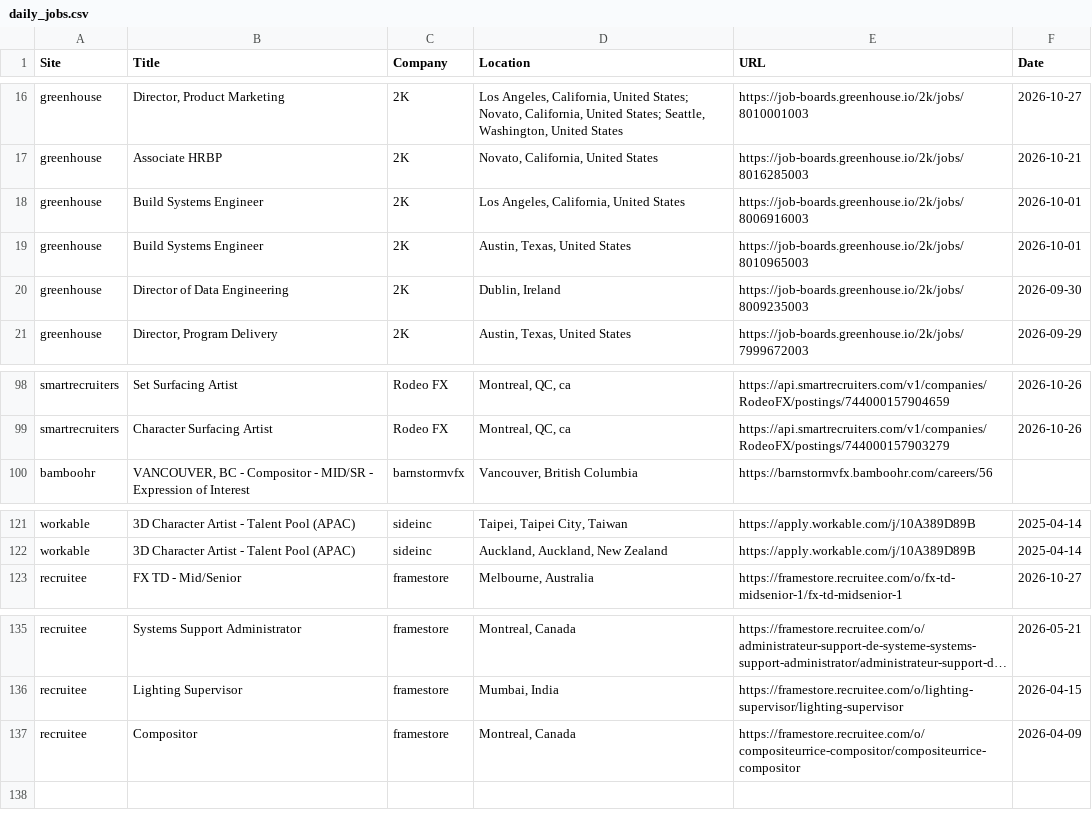
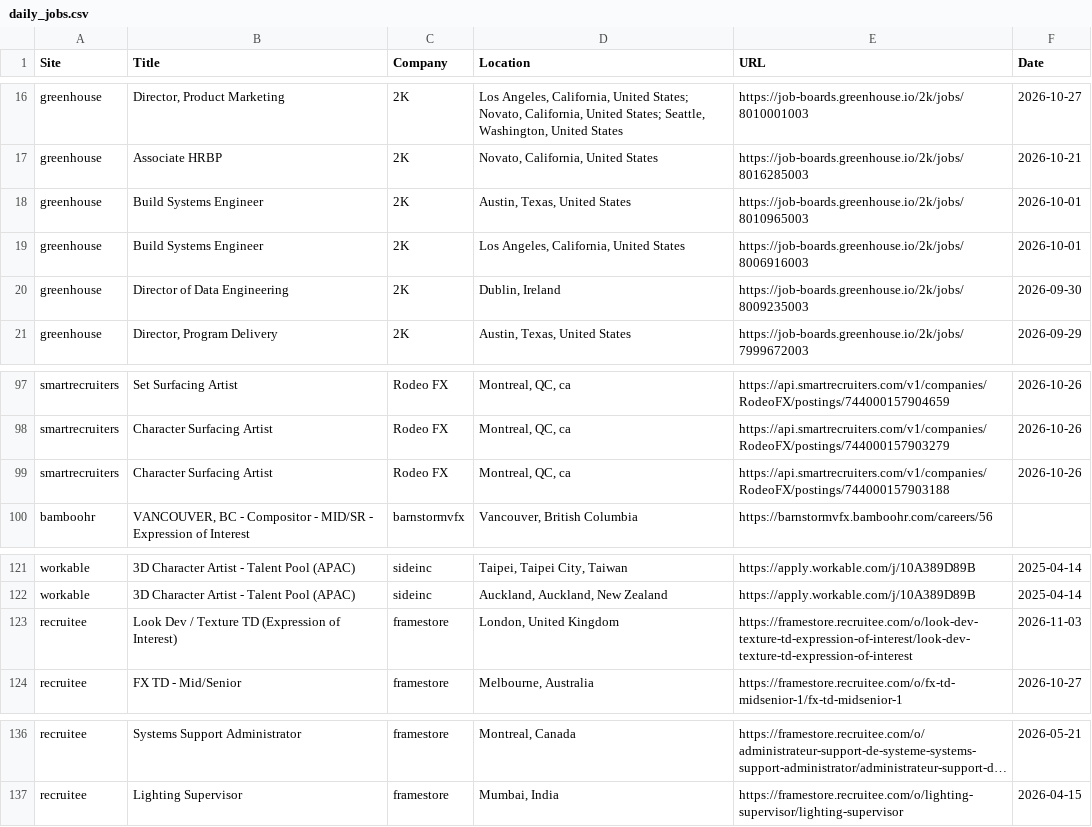
Before and after one commit to christiandguerard/ever-jobs-dash, a CSV file: daily_jobs.csv, drawn as a sheet; only a part is shown, gaps mark what is left out; long unchanged cells end in …; removed rows and columns are numbered as before the commit, all else as after; the diff covers the shown part only; the diff names each change by its address in the sheet, - before the commit and + after, or states it on an @@ line.

```diff
--- a/daily_jobs.csv
+++ b/daily_jobs.csv
@@ row 19 moved to row 18: greenhouse @@
+row 99: smartrecruiters | Character Surfacing Artist | Rodeo FX | Montreal, QC, ca | https://api.smartrecruiters.com/v1/companies/RodeoFX/postings/744000157903188 | 2026-10-26
+row 123: recruitee | Look Dev / Texture TD (Expression of Interest) | framestore | London, United Kingdom | https://framestore.recruitee.com/o/look-dev-texture-td-expression-of-interest/look-dev-texture-td-expression-of-interest | 2026-11-03
-row 137: recruitee | Compositor | framestore | Montreal, Canada | https://framestore.recruitee.com/o/compositeurrice-compositor/compositeurrice-compositor | 2026-04-09
```
Also changed, not shown: 6 added rows, 7 removed rows and 1 moved row elsewhere in this file.
